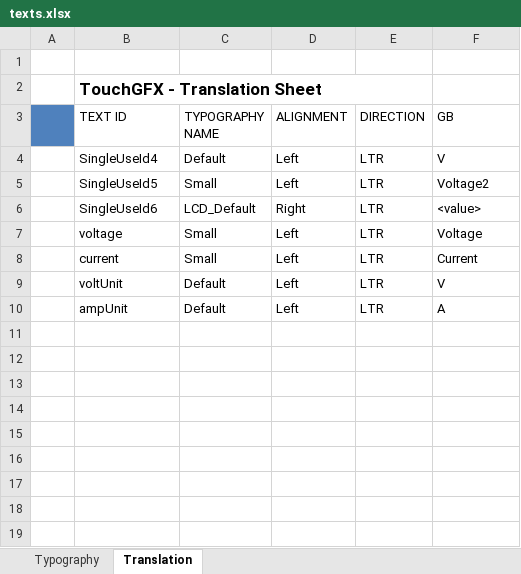
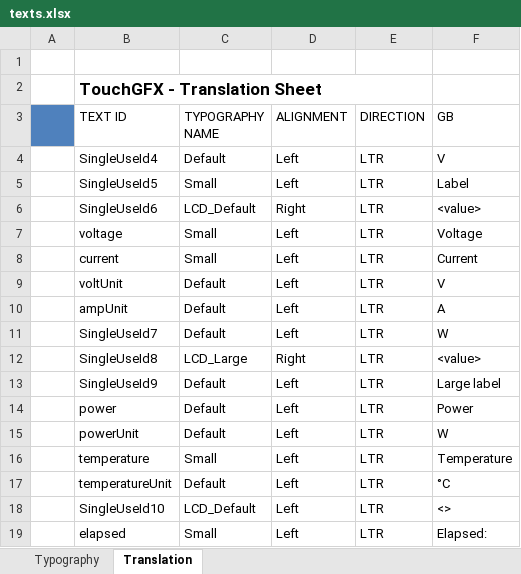
Before and after one commit to jakubprzybytek/ActiveLoad, an Excel workbook: STM32CubeIDE/ActiveLoadBigMosfets/TouchGFX/assets/texts/texts.xlsx, sheet Translation, drawn as a sheet; values as stored, in another font and other column widths than the file's, no borders; the diff names each change by its address in the sheet, - before the commit and + after, or states it on an @@ line.

```diff
--- a/STM32CubeIDE/ActiveLoadBigMosfets/TouchGFX/assets/texts/texts.xlsx (sheet Translation)
+++ b/STM32CubeIDE/ActiveLoadBigMosfets/TouchGFX/assets/texts/texts.xlsx (sheet Translation)
-F5 (GB): Voltage2
+F5 (GB): Label
+row 11:  | SingleUseId7 | Default | Left | LTR | W
+row 12:  | SingleUseId8 | LCD_Large | Right | LTR | <value>
+row 13:  | SingleUseId9 | Default | Left | LTR | Large label
+row 14:  | power | Default | Left | LTR | Power
+row 15:  | powerUnit | Default | Left | LTR | W
+row 16:  | temperature | Small | Left | LTR | Temperature
+row 17:  | temperatureUnit | Default | Left | LTR | °C
+row 18:  | SingleUseId10 | LCD_Default | Left | LTR | <>
+row 19:  | elapsed | Small | Left | LTR | Elapsed:
```
Also changed, not shown: sheet Typography, 55 other files.
